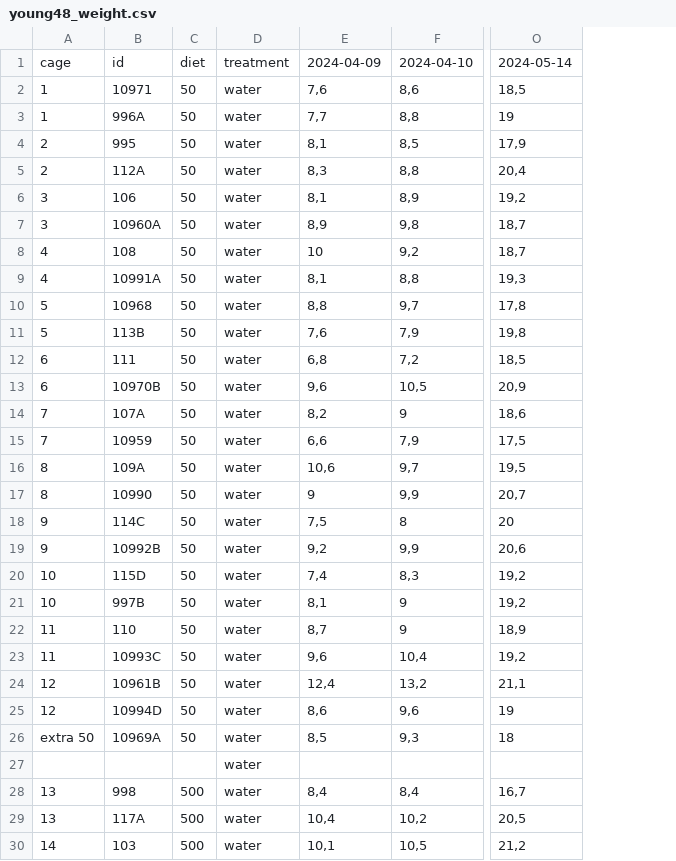
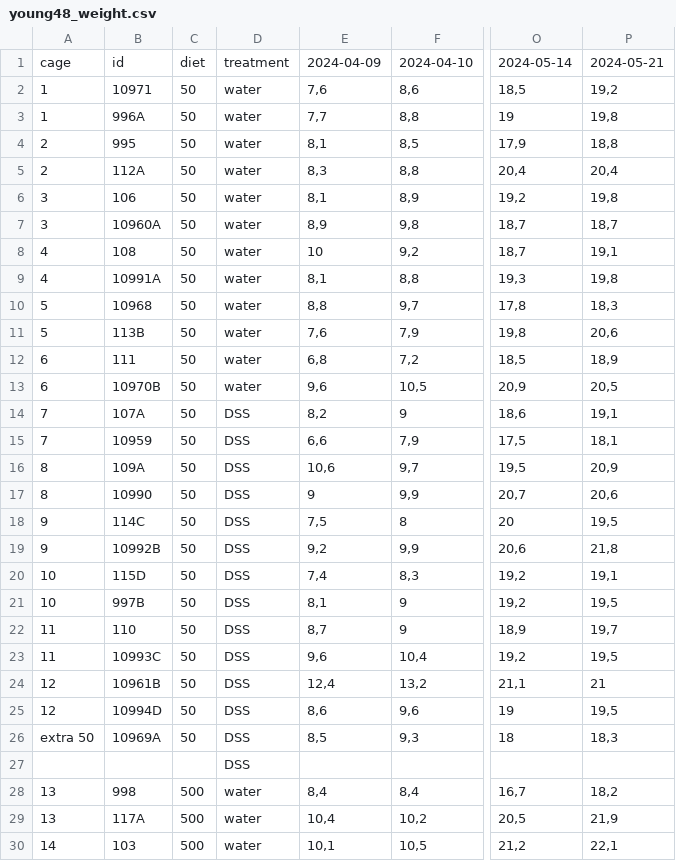
Before and after one commit to bioth/gut-microbiota-iron, a CSV file: young-DSS-exp3/young48_weight.csv, drawn as a sheet; only a part is shown, gaps mark what is left out; the diff covers the shown part only; the diff names each change by its address in the sheet, - before the commit and + after, or states it on an @@ line.

Commit message:
21/05 weight measurements

```diff
--- a/young-DSS-exp3/young48_weight.csv
+++ b/young-DSS-exp3/young48_weight.csv
+column P, rows 1-30: 2024-05-21 | 19,2 | 19,8 | 18,8 | 20,4 | 19,8 | 18,7 | 19,1 | 19,8 | 18,3 | 20,6 | 18,9 | 20,5 | 19,1 | 18,1 | 20,9 | 20,6 | 19,5 | 21,8 | 19,1 | 19,5 | 19,7 | 19,5 | 21 | 19,5 | 18,3 |  | 18,2 | 21,9 | 22,1
-D14:D27: water
+D14:D27: DSS
```
Also changed, not shown: 14 edited cells elsewhere in this file.
